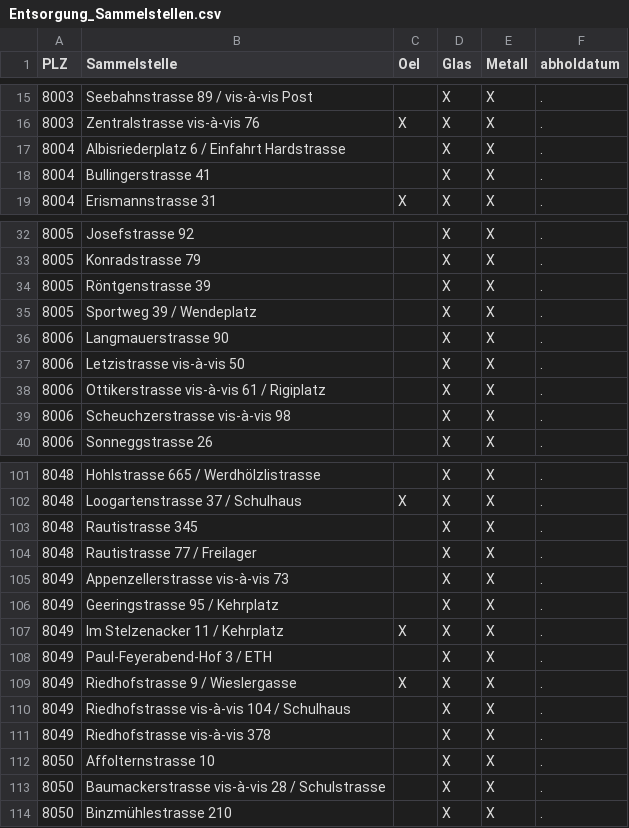
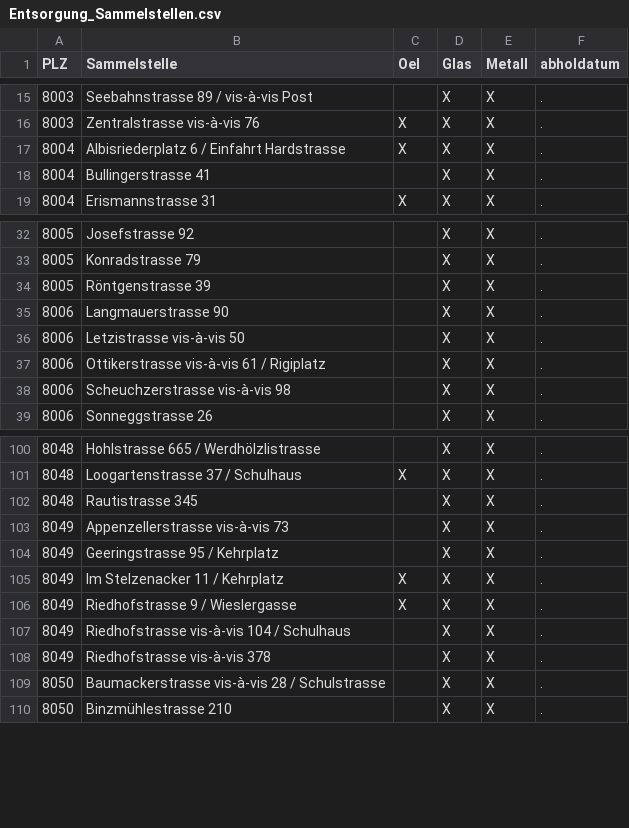
Before and after one commit to metaodi/openerz, a CSV file: csv/Entsorgung_Sammelstellen.csv, drawn as a sheet; only a part is shown, gaps mark what is left out.

Commit message:
Updated data for 2018

```diff
--- a/csv/Entsorgung_Sammelstellen.csv
+++ b/csv/Entsorgung_Sammelstellen.csv
@@ -16,3 +16,3 @@
 8003,"Zentralstrasse vis-à-vis 76","X","X","X","."
-8004,"Albisriederplatz 6 / Einfahrt Hardstrasse",,"X","X","."
+8004,"Albisriederplatz 6 / Einfahrt Hardstrasse","X","X","X","."
 8004,"Bullingerstrasse 41",,"X","X","."
@@ -34,3 +34,2 @@
 8005,"Röntgenstrasse 39",,"X","X","."
-8005,"Sportweg 39 / Wendeplatz",,"X","X","."
 8006,"Langmauerstrasse 90",,"X","X","."
@@ -103,3 +102,2 @@
 8048,"Rautistrasse 345",,"X","X","."
-8048,"Rautistrasse 77 / Freilager",,"X","X","."
 8049,"Appenzellerstrasse vis-à-vis 73",,"X","X","."
@@ -107,3 +105,2 @@
 8049,"Im Stelzenacker 11 / Kehrplatz","X","X","X","."
-8049,"Paul-Feyerabend-Hof 3 / ETH",,"X","X","."
 8049,"Riedhofstrasse 9 / Wieslergasse","X","X","X","."
@@ -111,3 +108,2 @@
 8049,"Riedhofstrasse vis-à-vis 378",,"X","X","."
-8050,"Affolternstrasse 10",,"X","X","."
 8050,"Baumackerstrasse vis-à-vis 28 / Schulstrasse",,"X","X","."
```
Also changed, not shown: 10 other files.
